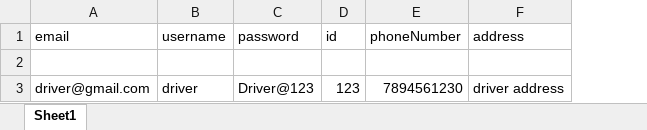
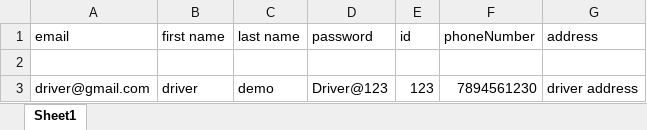
Before and after one commit to hiteshD001/ThibaIngoziAdmin, an Excel workbook: public/assests/Drivers.xlsx, sheet Sheet1, drawn as a sheet; values as stored, in another font and other column widths than the file's, no borders; the diff names each change by its address in the sheet, - before the commit and + after, or states it on an @@ line.

Commit message:
file change

```diff
--- a/public/assests/Drivers.xlsx (sheet Sheet1)
+++ b/public/assests/Drivers.xlsx (sheet Sheet1)
+column C (last name), row 3: demo
-B1: username
+B1: first name
```
